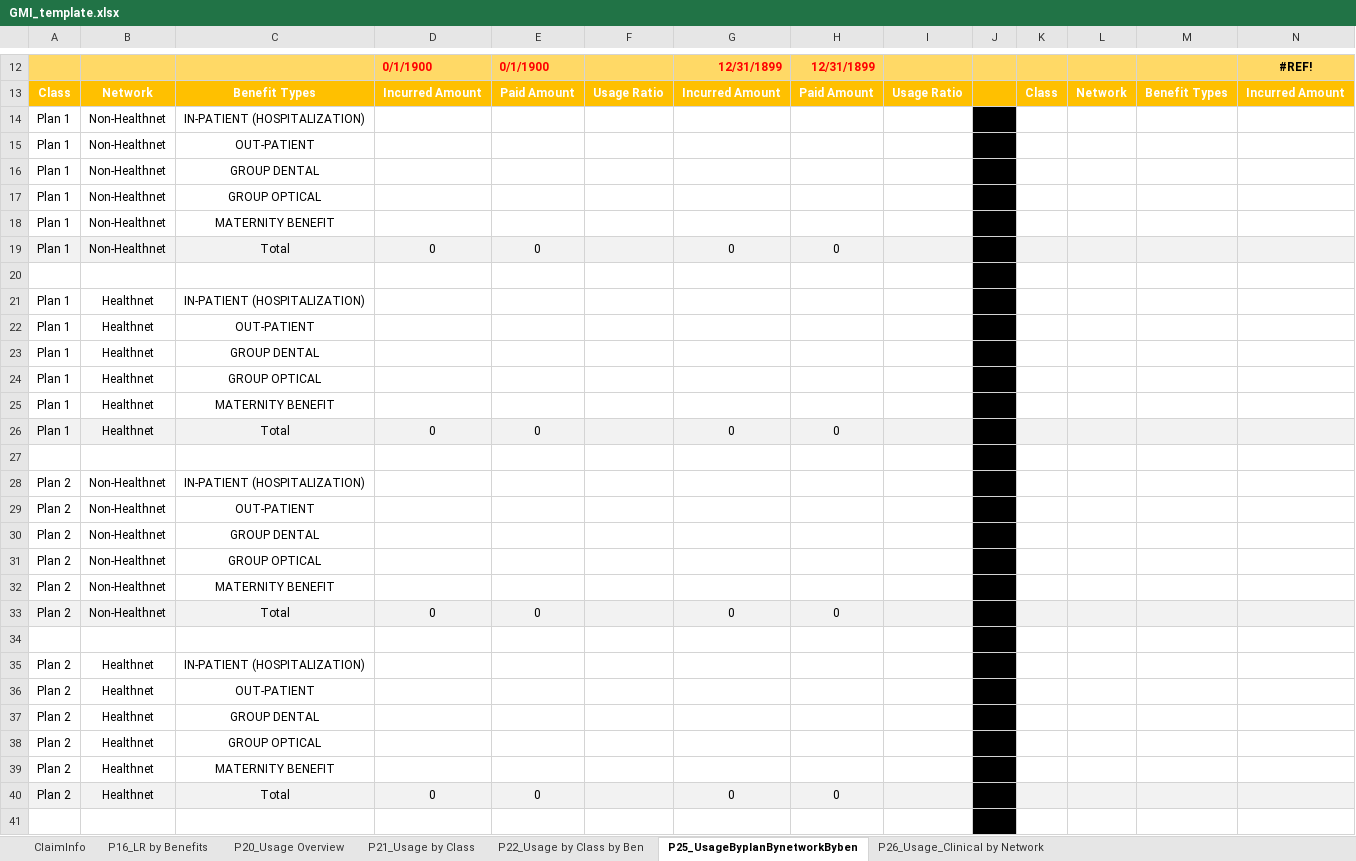
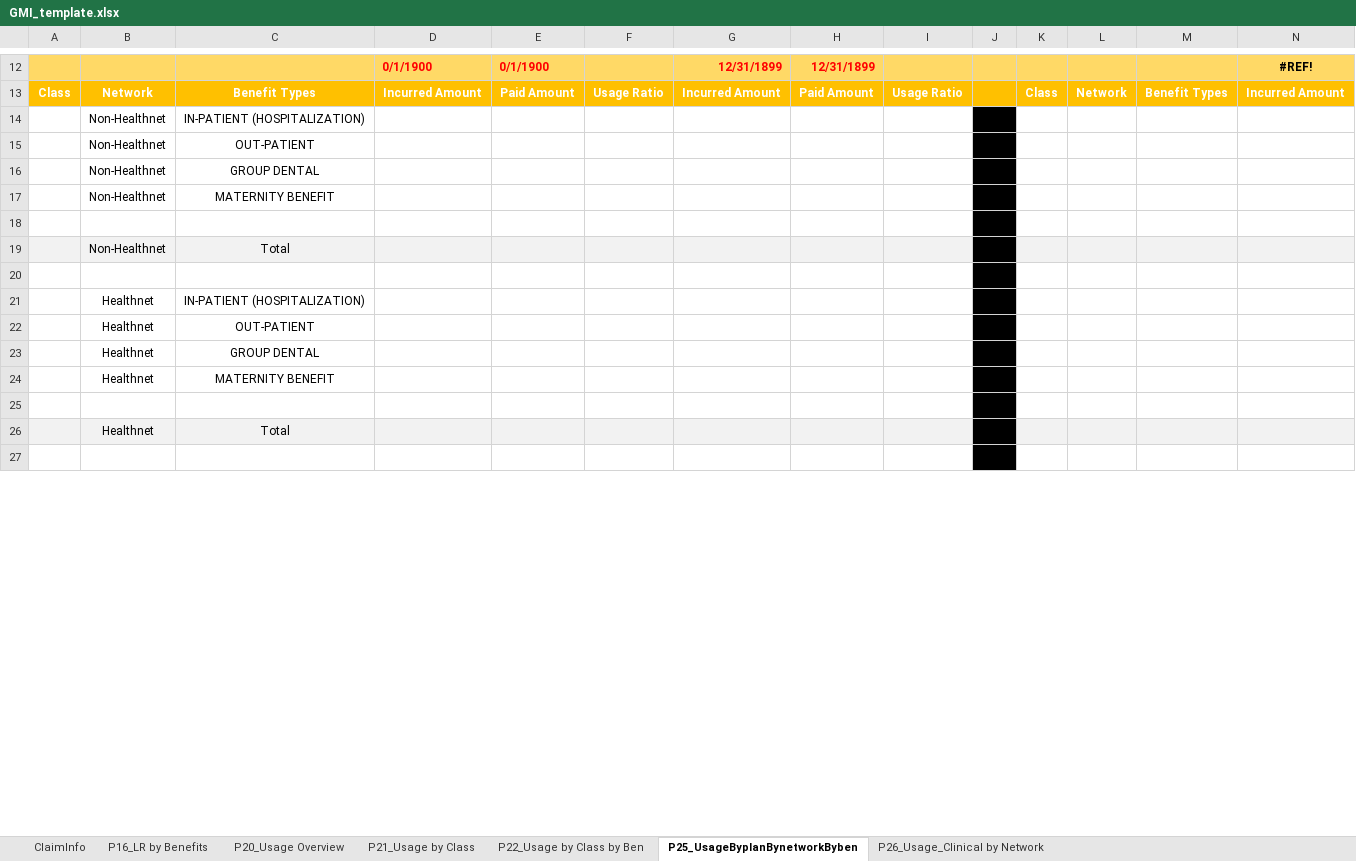
Before and after one commit to Tiriosh1007/RawClaimMCR, an Excel workbook: GMI_template.xlsx, sheet P25_UsageByplanBynetworkByben, drawn as a sheet; only a part is shown, gaps mark what is left out; values as stored, in another font and other column widths than the file's, no borders; conditional formats not drawn; removed rows and columns are numbered as before the commit, all else as after; rows hold the shown columns only; the diff covers the shown part only; the diff names each change by its address in the sheet, - before the commit and + after, or states it on an @@ line.

Commit message:
update the template

```diff
--- a/GMI_template.xlsx (sheet P25_UsageByplanBynetworkByben)
+++ b/GMI_template.xlsx (sheet P25_UsageByplanBynetworkByben)
-A14:A16: Plan 1
+A14:A16: (empty)
-row 17: Plan 1 | Non-Healthnet | GROUP OPTICAL
-A17: Plan 1
+A17: (empty)
-row 19: Plan 1 | Non-Healthnet | Total | 0 | 0 |  | 0 | 0
-row 21: Plan 1 | Healthnet | IN-PATIENT (HOSPITALIZATION)
-row 22: Plan 1 | Healthnet | OUT-PATIENT
-row 23: Plan 1 | Healthnet | GROUP DENTAL
-row 24: Plan 1 | Healthnet | GROUP OPTICAL
-row 25: Plan 1 | Healthnet | MATERNITY BENEFIT
-row 26: Plan 1 | Healthnet | Total | 0 | 0 |  | 0 | 0
+row 19:  | Non-Healthnet | Total
-row 28: Plan 2 | Non-Healthnet | IN-PATIENT (HOSPITALIZATION)
-row 29: Plan 2 | Non-Healthnet | OUT-PATIENT
-row 30: Plan 2 | Non-Healthnet | GROUP DENTAL
-row 31: Plan 2 | Non-Healthnet | GROUP OPTICAL
-row 32: Plan 2 | Non-Healthnet | MATERNITY BENEFIT
-row 33: Plan 2 | Non-Healthnet | Total | 0 | 0 |  | 0 | 0
+row 21:  | Healthnet | IN-PATIENT (HOSPITALIZATION)
+row 22:  | Healthnet | OUT-PATIENT
+row 23:  | Healthnet | GROUP DENTAL
+row 24:  | Healthnet | MATERNITY BENEFIT
-row 35: Plan 2 | Healthnet | IN-PATIENT (HOSPITALIZATION)
-row 36: Plan 2 | Healthnet | OUT-PATIENT
-row 37: Plan 2 | Healthnet | GROUP DENTAL
-row 38: Plan 2 | Healthnet | GROUP OPTICAL
-row 39: Plan 2 | Healthnet | MATERNITY BENEFIT
-row 40: Plan 2 | Healthnet | Total | 0 | 0 |  | 0 | 0
+row 26:  | Healthnet | Total
```
Also changed, not shown: 82 added rows, 68 removed rows, 84 edited cells and cell formats elsewhere in this sheet, sheet P22_Usage by Class by Ben, sheet ClaimInfo, sheet P21_Usage by Class, sheet P16_LR by Benefits, sheet P20_Usage Overview, formulas that keep their value.
